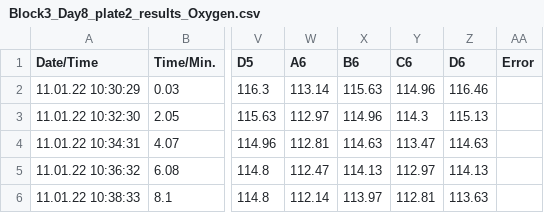
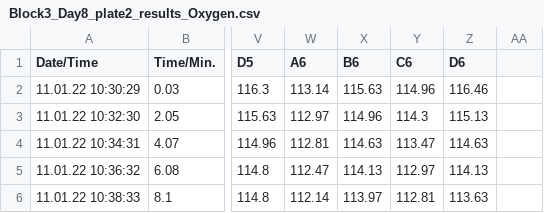
Before and after one commit to mlfearon/resource-quality-expt, a CSV file: data/RespirationRate/Oxygen_Sat/Block3_Day8_plate2_results_Oxygen.csv, drawn as a sheet; only a part is shown, gaps mark what is left out; the diff names each change by its address in the sheet, - before the commit and + after, or states it on an @@ line.

```diff
--- a/data/RespirationRate/Oxygen_Sat/Block3_Day8_plate2_results_Oxygen.csv
+++ b/data/RespirationRate/Oxygen_Sat/Block3_Day8_plate2_results_Oxygen.csv
-AA1: Error
+AA1: (empty)
```
Also changed, not shown: data/RespirationRate/Oxygen_Sat/Block1_Day22_plate4_results_Oxygen.csv.
